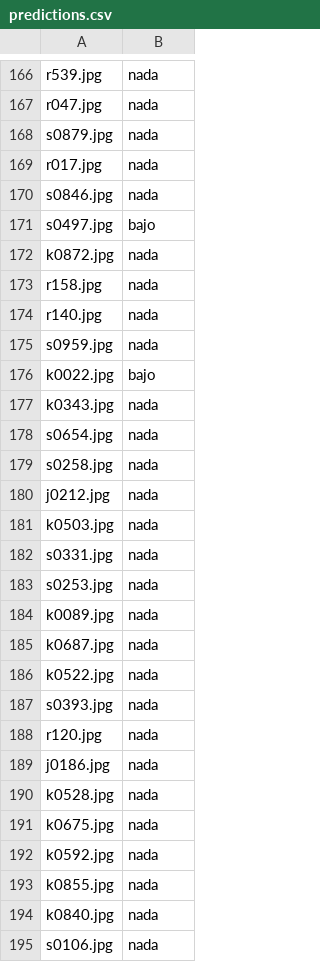
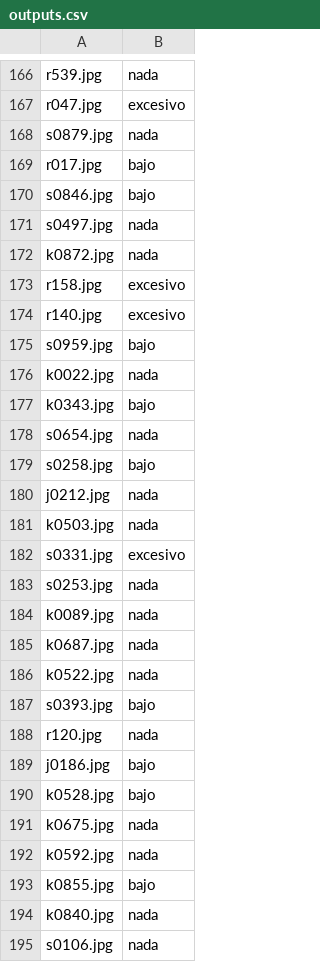
Before and after one commit to LeoYaMM/Proyecto-Redes, a CSV file: outputs.csv (was predictions.csv), drawn as a sheet; only a part is shown, gaps mark what is left out; the diff covers the shown part only; the diff names each change by its address in the sheet, - before the commit and + after, or states it on an @@ line.

```diff
--- a/predictions.csv
+++ b/outputs.csv
-B167: nada
+B167: excesivo
-B169:B170: nada
+B169:B170: bajo
-B171: bajo
+B171: nada
-B173:B174: nada
+B173:B174: excesivo
-B175: nada
+B175: bajo
-B176: bajo
+B176: nada
-B177: nada
+B177: bajo
-B179: nada
+B179: bajo
-B182: nada
+B182: excesivo
-B187: nada
+B187: bajo
-B189:B190: nada
+B189:B190: bajo
-B193: nada
+B193: bajo
```
Also changed, not shown: 114 edited cells elsewhere in this file, 3 other files.
